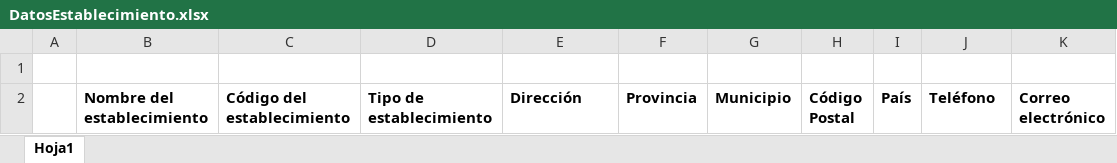
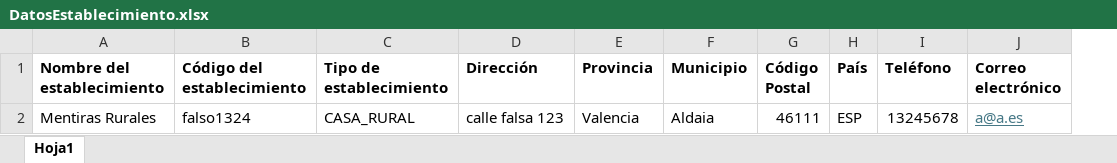
Before and after one commit to AlejandroRuF/DatosViajeros, an Excel workbook: DatosEstablecimiento.xlsx, sheet Hoja1, drawn as a sheet; values as stored, in another font and other column widths than the file's, no borders; removed rows and columns are numbered as before the commit, all else as after; the diff names each change by its address in the sheet, - before the commit and + after, or states it on an @@ line.

Commit message:
Excel Acabados Lectura de los excel y guardado de los datos

```diff
--- a/DatosEstablecimiento.xlsx (sheet Hoja1)
+++ b/DatosEstablecimiento.xlsx (sheet Hoja1)
-column A, empty
-row 1: (empty)
+row 2: Mentiras Rurales | falso1324 | CASA_RURAL | calle falsa 123 | Valencia | Aldaia | 46111 | ESP | 13245678 | a@a.es
```
Also changed, not shown: DatosContrato.xlsx, DatosViajeros.xlsx, 6 other files.
